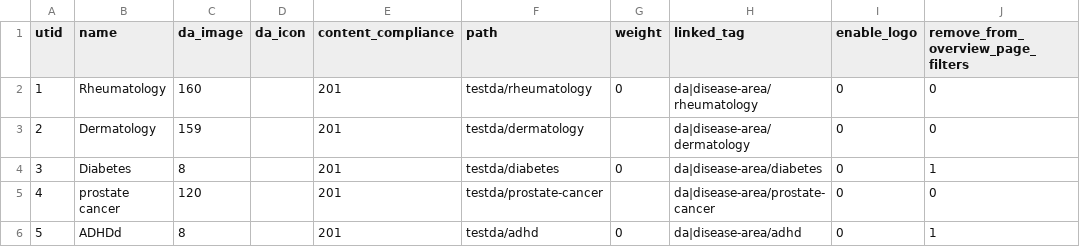
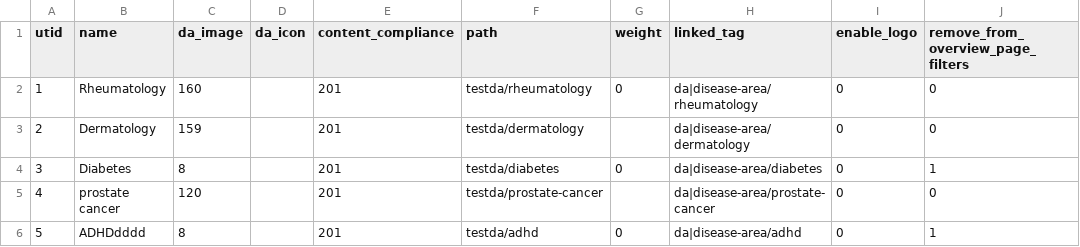
Before and after one commit to geertvangent/jmc-test, a CSV file: draft/disease_area.csv, drawn as a sheet; only a part is shown; the diff names each change by its address in the sheet, - before the commit and + after, or states it on an @@ line.

Commit message:
Disease area changed by gvangent

```diff
--- a/draft/disease_area.csv
+++ b/draft/disease_area.csv
-B6 (name): ADHDd
+B6 (name): ADHDdddd
```
